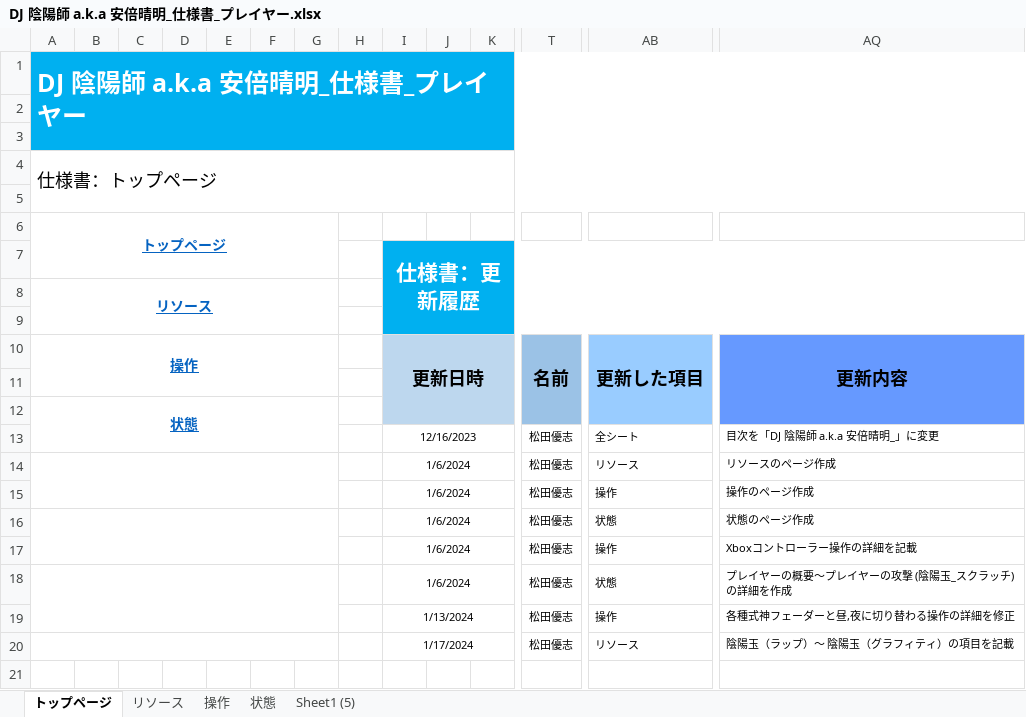
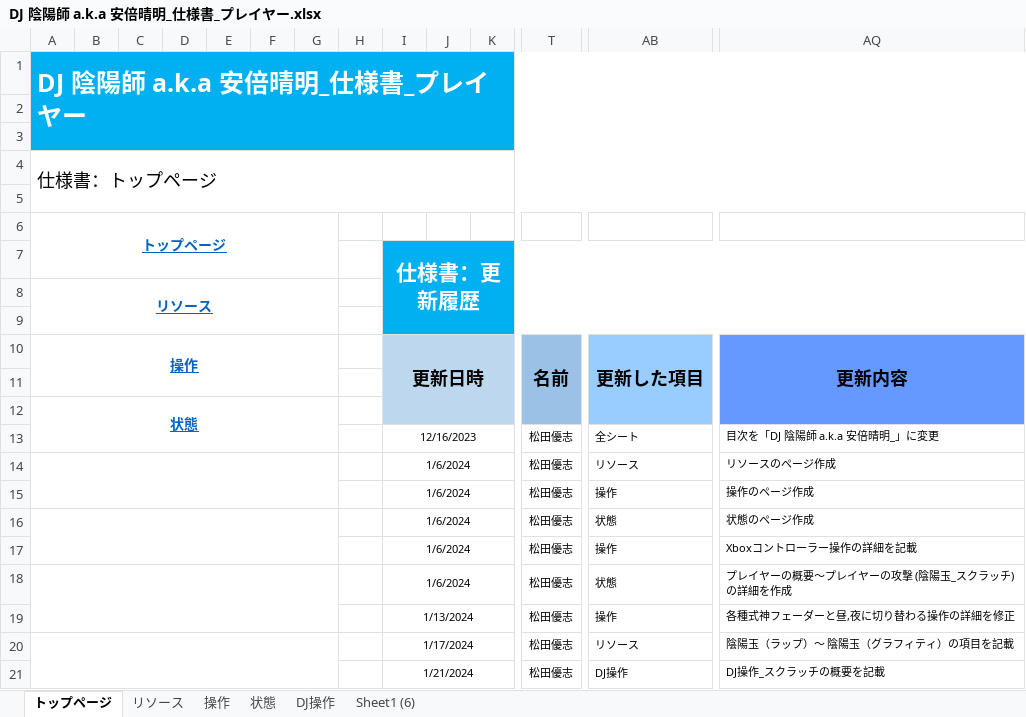
Before and after one commit to YuziMatsuda/God_Game_Creator_Evolution_2024, an Excel workbook: 仕様書/DJ 陰陽師 a.k.a 安倍晴明_仕様書_プレイヤー.xlsx, sheet トップページ, drawn as a sheet; only a part is shown, gaps mark what is left out; values as stored, in another font and other column widths than the file's, no borders; rows hold the shown columns only; the diff names each change by its address in the sheet, - before the commit and + after, or states it on an @@ line.

Commit message:
▼プレイヤー.xlsx DJ操作：DJ操作_スクラッチの概要を記載
仕様書に記載する為の仮画像を作成

```diff
--- a/仕様書/DJ 陰陽師 a.k.a 安倍晴明_仕様書_プレイヤー.xlsx (sheet トップページ)
+++ b/仕様書/DJ 陰陽師 a.k.a 安倍晴明_仕様書_プレイヤー.xlsx (sheet トップページ)
-sheet tab: Sheet1 (5)
+sheet tab: DJ操作
+sheet tab: Sheet1 (6)
+row 21:  |  |  |  |  |  |  |  | 1/21/2024 |  |  | 松田優志 | DJ操作 | DJ操作_スクラッチの概要を記載
```
Also changed, not shown: sheet リソース, sheet DJ操作, charts or pictures, 1 other file.
